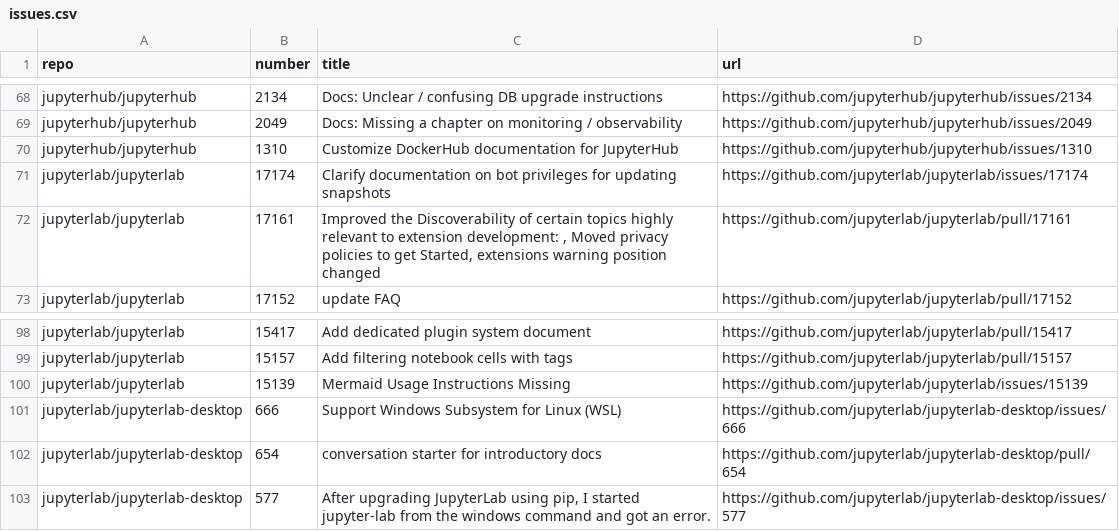
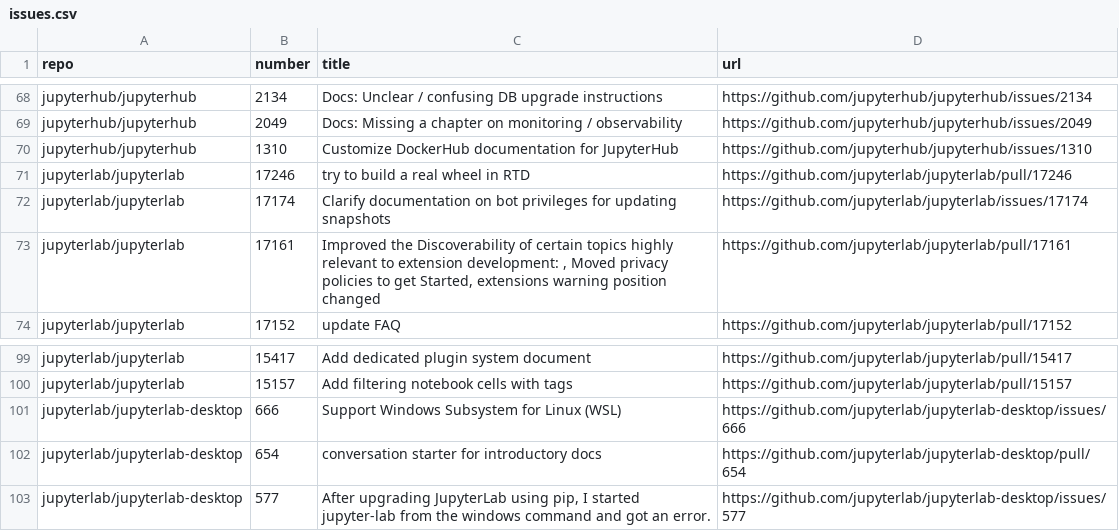
Before and after one commit to chbrandt/jupyter-docs-test, a CSV file: issues.csv, drawn as a sheet; only a part is shown, gaps mark what is left out.

```diff
--- a/issues.csv
+++ b/issues.csv
@@ -70,2 +70,3 @@
 "jupyterhub/jupyterhub","1310","Customize DockerHub documentation for JupyterHub","https://github.com/jupyterhub/jupyterhub/issues/1310"
+"jupyterlab/jupyterlab","17246","try to build a real wheel in RTD","https://github.com/jupyterlab/jupyterlab/pull/17246"
 "jupyterlab/jupyterlab","17174","Clarify documentation on bot privileges for updating snapshots","https://github.com/jupyterlab/jupyterlab/issues/17174"
@@ -99,3 +100,2 @@
 "jupyterlab/jupyterlab","15157","Add filtering notebook cells with tags","https://github.com/jupyterlab/jupyterlab/pull/15157"
-"jupyterlab/jupyterlab","15139","Mermaid Usage Instructions Missing","https://github.com/jupyterlab/jupyterlab/issues/15139"
 "jupyterlab/jupyterlab-desktop","666","Support Windows Subsystem for Linux (WSL)","https://github.com/jupyterlab/jupyterlab-desktop/issues/666"
```
Also changed, not shown: 1 other file.
